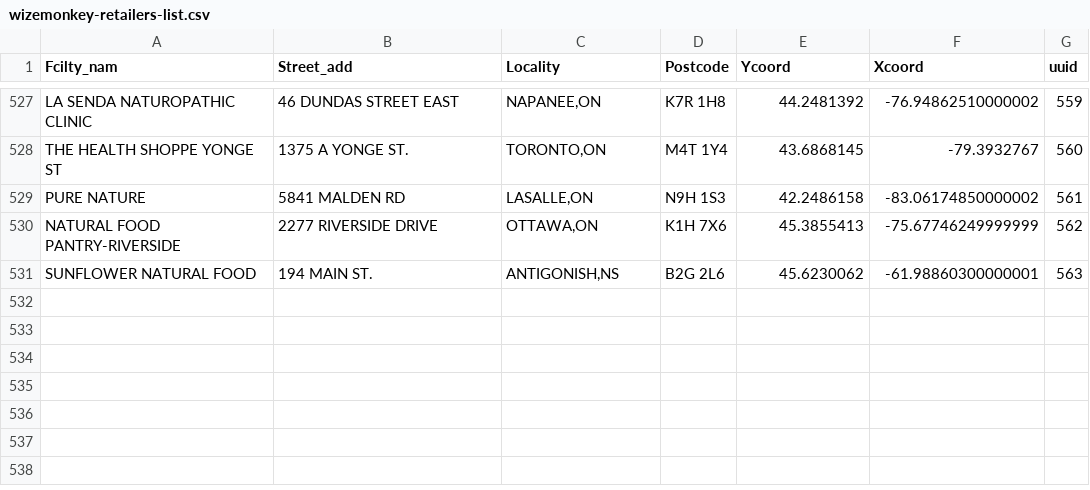
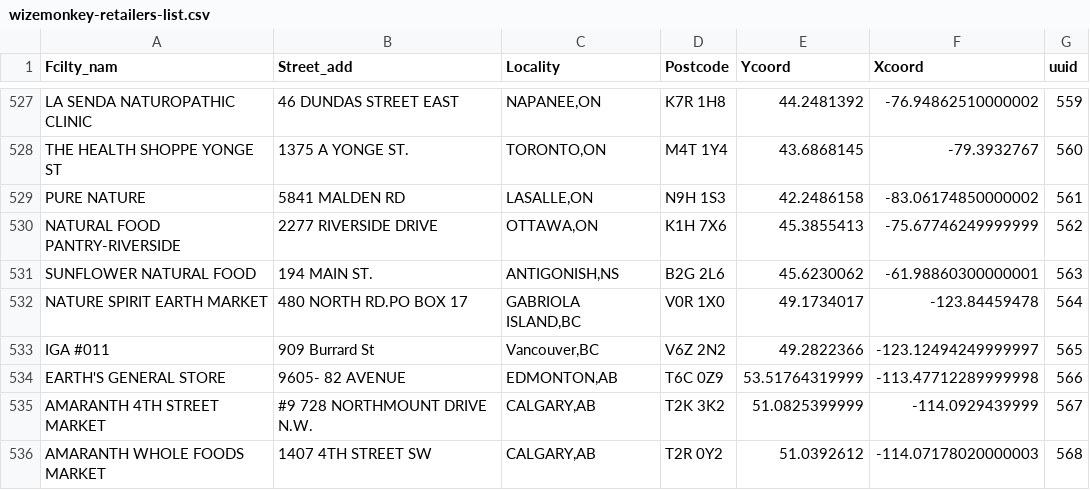
Before and after one commit to drinkwize/StoreData, a CSV file: wizemonkey-retailers-list.csv, drawn as a sheet; only a part is shown, gaps mark what is left out.

Commit message:
Update wizemonkey-retailers-list.csv

```diff
--- a/wizemonkey-retailers-list.csv
+++ b/wizemonkey-retailers-list.csv
@@ -531 +531,6 @@
 "SUNFLOWER NATURAL FOOD","194 MAIN ST.","ANTIGONISH,NS","B2G 2L6","45.6230062","-61.98860300000001","563"
+"NATURE SPIRIT EARTH MARKET","480 NORTH RD.PO BOX 17","GABRIOLA ISLAND,BC","V0R 1X0","49.1734017","-123.84459478","564"
+"IGA #011","909 Burrard St","Vancouver,BC","V6Z 2N2","49.2822366","-123.12494249999997","565"
+"EARTH'S GENERAL STORE","9605- 82 AVENUE","EDMONTON,AB","T6C 0Z9","53.51764319999","-113.47712289999998","566"
+"AMARANTH 4TH STREET MARKET","#9 728 NORTHMOUNT DRIVE N.W.","CALGARY,AB","T2K 3K2","51.0825399999","-114.0929439999","567"
+"AMARANTH WHOLE FOODS MARKET","1407 4TH STREET SW","CALGARY,AB","T2R 0Y2","51.0392612","-114.07178020000003","568"
```
